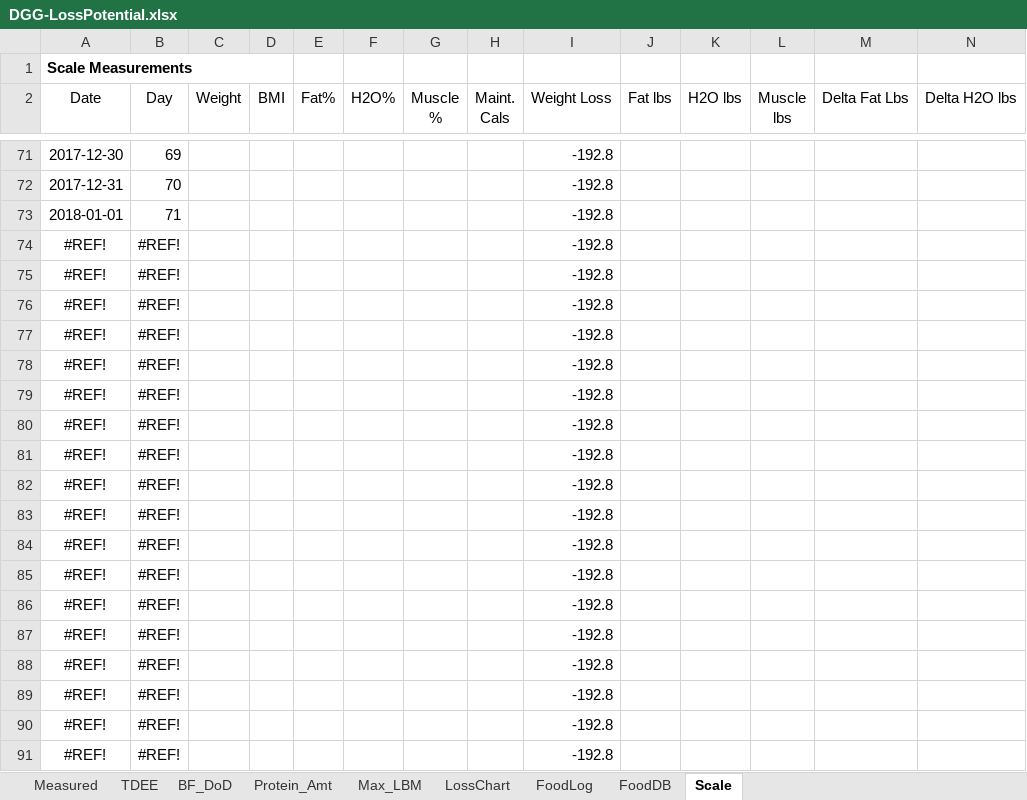
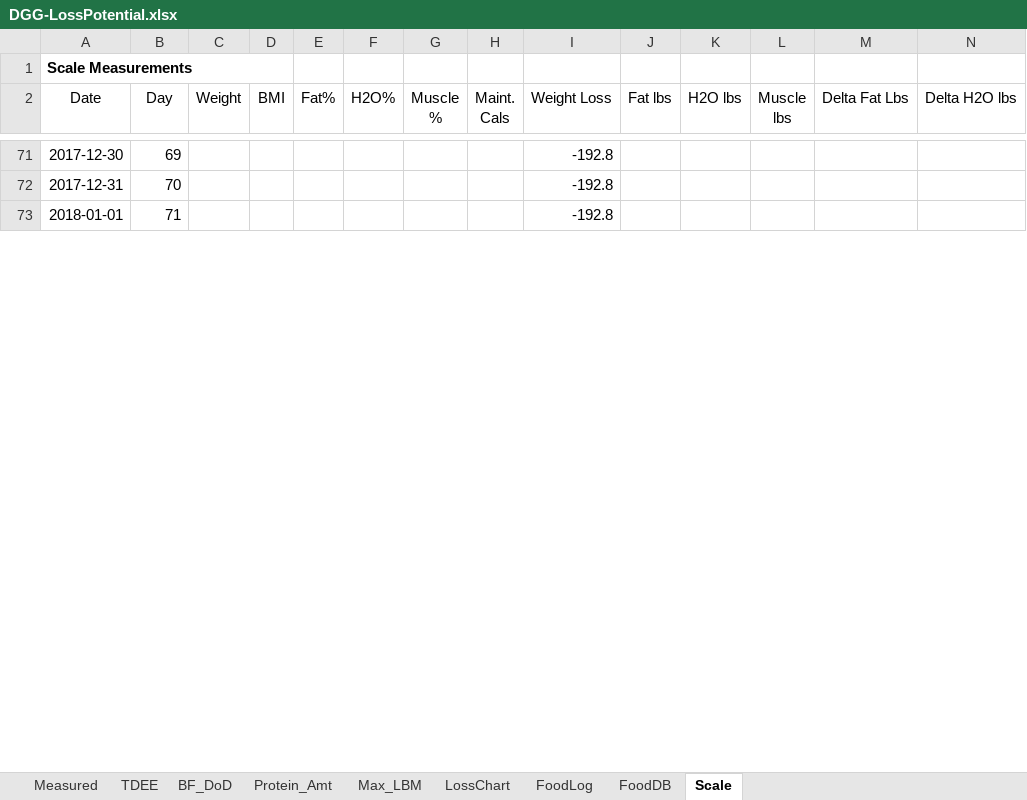
Before and after one commit to OpenKeto/KetoStuff, an Excel workbook: Calculators/Spreadsheet Calculators/DGG-LossPotential.xlsx, sheet Scale, drawn as a sheet; only a part is shown, gaps mark what is left out; values as stored, in another font and other column widths than the file's, no borders; removed rows and columns are numbered as before the commit, all else as after; rows hold the shown columns only; the diff covers the shown part only; the diff names each change by its address in the sheet, - before the commit and + after, or states it on an @@ line.

```diff
--- a/Calculators/Spreadsheet Calculators/DGG-LossPotential.xlsx (sheet Scale)
+++ b/Calculators/Spreadsheet Calculators/DGG-LossPotential.xlsx (sheet Scale)
-row 74: #REF! | #REF! |  |  |  |  |  |  | -192.8
-row 75: #REF! | #REF! |  |  |  |  |  |  | -192.8
-row 76: #REF! | #REF! |  |  |  |  |  |  | -192.8
-row 77: #REF! | #REF! |  |  |  |  |  |  | -192.8
-row 78: #REF! | #REF! |  |  |  |  |  |  | -192.8
-row 79: #REF! | #REF! |  |  |  |  |  |  | -192.8
-row 80: #REF! | #REF! |  |  |  |  |  |  | -192.8
-row 81: #REF! | #REF! |  |  |  |  |  |  | -192.8
-row 82: #REF! | #REF! |  |  |  |  |  |  | -192.8
-row 83: #REF! | #REF! |  |  |  |  |  |  | -192.8
-row 84: #REF! | #REF! |  |  |  |  |  |  | -192.8
-row 85: #REF! | #REF! |  |  |  |  |  |  | -192.8
-row 86: #REF! | #REF! |  |  |  |  |  |  | -192.8
-row 87: #REF! | #REF! |  |  |  |  |  |  | -192.8
-row 88: #REF! | #REF! |  |  |  |  |  |  | -192.8
-row 89: #REF! | #REF! |  |  |  |  |  |  | -192.8
-row 90: #REF! | #REF! |  |  |  |  |  |  | -192.8
-row 91: #REF! | #REF! |  |  |  |  |  |  | -192.8
```
Also changed, not shown: 39 added rows and 21 removed rows elsewhere in this sheet, sheet FoodLog, sheet FoodDB, sheet LossChart, sheet TDEE, formulas that keep their value, charts or pictures.
